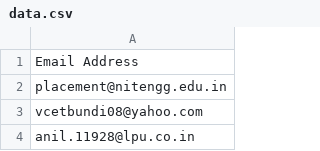
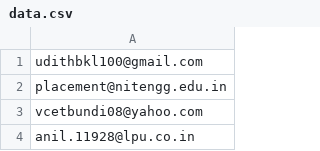
Before and after one commit to vignesh-kundar/EDL, a CSV file: csv part/data.csv, drawn as a sheet; only a part is shown.

```diff
--- a/csv part/data.csv
+++ b/csv part/data.csv
@@ -1,2 +1,2 @@
-Email Address
+udithbkl100@gmail.com
 placement@nitengg.edu.in
```
Also changed, not shown: 1 other file.
